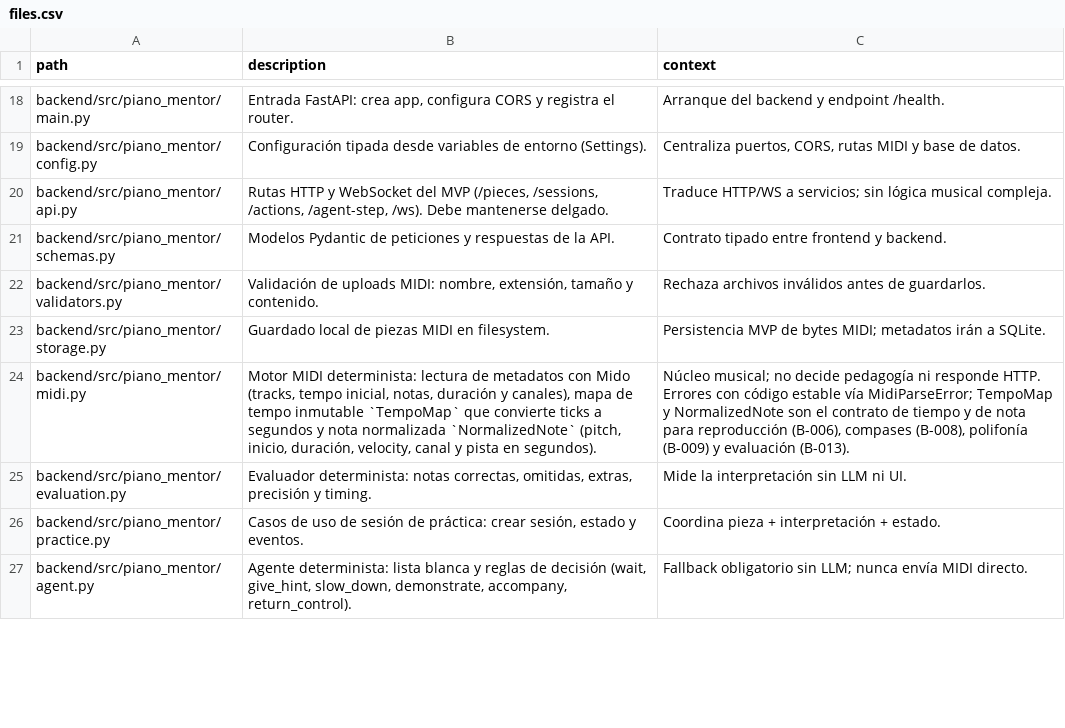
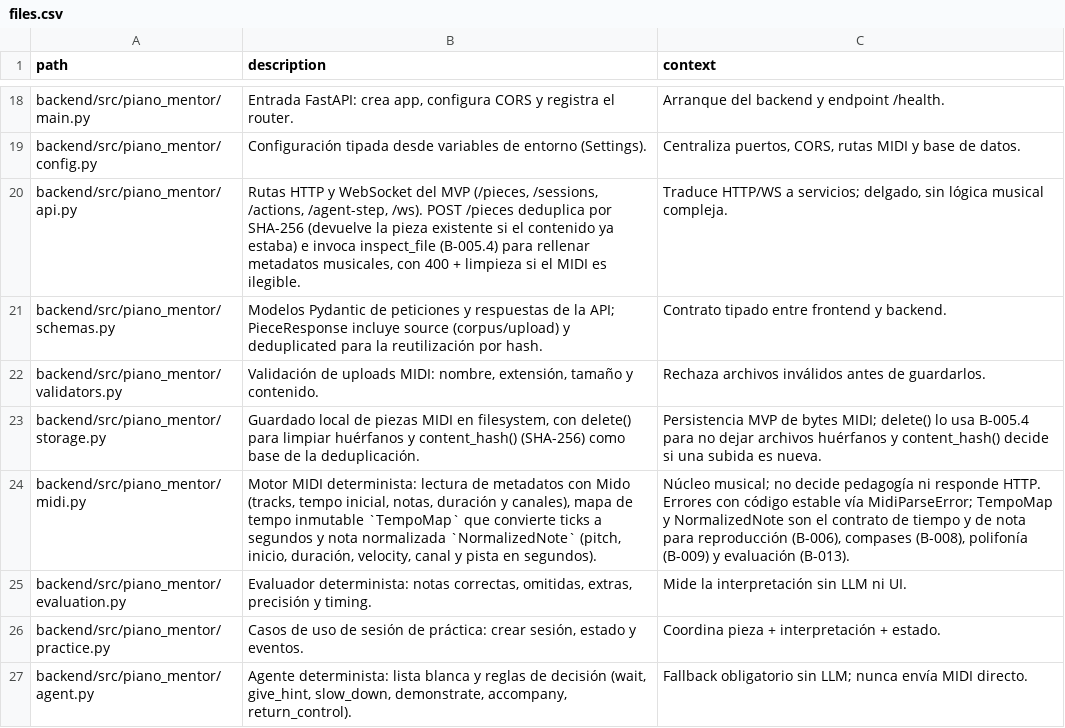
Before and after one commit to andrupax94/PianoMentor-IA, a CSV file: architecture/files.csv, drawn as a sheet; only a part is shown, gaps mark what is left out; the diff covers the shown part only.

Commit message:
feat(B-005.4,B-028): metadatos musicales en la carga y deduplicación por hash
B-005.4 - integrar el motor MIDI en POST /pieces:
- inspect_file rellena tracks, duración, tempo y notas en la respuesta y en SQLite.
- Un MIDI ilegible responde 400 con código estable y borra el archivo recién
  guardado para no dejar huérfanos (storage.delete()).
- Migración 0002: columna tempo.

B-028 - detectar duplicados y marcar procedencia:
- El contenido se identifica por SHA-256 antes de guardar nada; si el hash ya
  existe se devuelve la pieza existente (deduplicated: true) sin crear archivo
  ni fila. Migración 0003 con content_hash, source (corpus/upload) y owner_id.
- find_piece_by_hash prioriza el corpus ante empates.
- El catálogo calcula su hash y se marca source='corpus', de modo que subir un
  MIDI idéntico a uno del corpus devuelve su entrada con título y compositor.
- PieceResponse expone source y deduplicated; la web avisa de la pieza
  reutilizada, muestra el origen y pinta el tempo.
- Limpieza de 3 subidas antiguas duplicadas en data/piano_mentor.db.

Documentación y trazabilidad:
- Issues B-028 (#56) y B-029 (#57) creadas y añadidas al Project de GitHub.
- PLAN.md, files.csv y ARCHITECTURE.md actualizados.

96 tests de backend y 3 de frontend en verde.

```diff
--- a/architecture/files.csv
+++ b/architecture/files.csv
@@ -19,6 +19,6 @@ backend/src/piano_mentor/main.py,"Entrada FastAPI: crea app, configura CORS y re
 backend/src/piano_mentor/config.py,"Configuración tipada desde variables de entorno (Settings).","Centraliza puertos, CORS, rutas MIDI y base de datos."
-backend/src/piano_mentor/api.py,"Rutas HTTP y WebSocket del MVP (/pieces, /sessions, /actions, /agent-step, /ws). Debe mantenerse delgado.","Traduce HTTP/WS a servicios; sin lógica musical compleja."
-backend/src/piano_mentor/schemas.py,"Modelos Pydantic de peticiones y respuestas de la API.","Contrato tipado entre frontend y backend."
+backend/src/piano_mentor/api.py,"Rutas HTTP y WebSocket del MVP (/pieces, /sessions, /actions, /agent-step, /ws). POST /pieces deduplica por SHA-256 (devuelve la pieza existente si el contenido ya estaba) e invoca inspect_file (B-005.4) para rellenar metadatos musicales, con 400 + limpieza si el MIDI es ilegible.","Traduce HTTP/WS a servicios; delgado, sin lógica musical compleja."
+backend/src/piano_mentor/schemas.py,"Modelos Pydantic de peticiones y respuestas de la API; PieceResponse incluye source (corpus/upload) y deduplicated para la reutilización por hash.","Contrato tipado entre frontend y backend."
 backend/src/piano_mentor/validators.py,"Validación de uploads MIDI: nombre, extensión, tamaño y contenido.","Rechaza archivos inválidos antes de guardarlos."
-backend/src/piano_mentor/storage.py,"Guardado local de piezas MIDI en filesystem.","Persistencia MVP de bytes MIDI; metadatos irán a SQLite."
+backend/src/piano_mentor/storage.py,"Guardado local de piezas MIDI en filesystem, con delete() para limpiar huérfanos y content_hash() (SHA-256) como base de la deduplicación.","Persistencia MVP de bytes MIDI; delete() lo usa B-005.4 para no dejar archivos huérfanos y content_hash() decide si una subida es nueva."
 backend/src/piano_mentor/midi.py,"Motor MIDI determinista: lectura de metadatos con Mido (tracks, tempo inicial, notas, duración y canales), mapa de tempo inmutable `TempoMap` que convierte ticks a segundos y nota normalizada `NormalizedNote` (pitch, inicio, duración, velocity, canal y pista en segundos).","Núcleo musical; no decide pedagogía ni responde HTTP. Errores con código estable vía MidiParseError; TempoMap y NormalizedNote son el contrato de tiempo y de nota para reproducción (B-006), compases (B-008), polifonía (B-009) y evaluación (B-013)."
```
Also changed, not shown: 5 added rows and 5 edited cells elsewhere in this file, .github_projects/project-backlog.csv, 19 other files.
